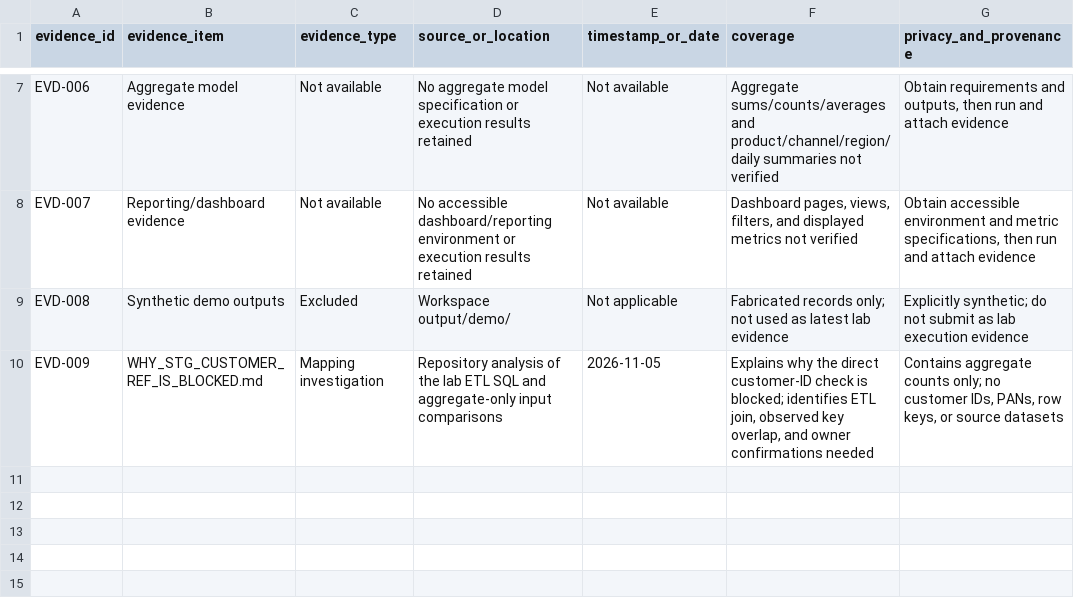
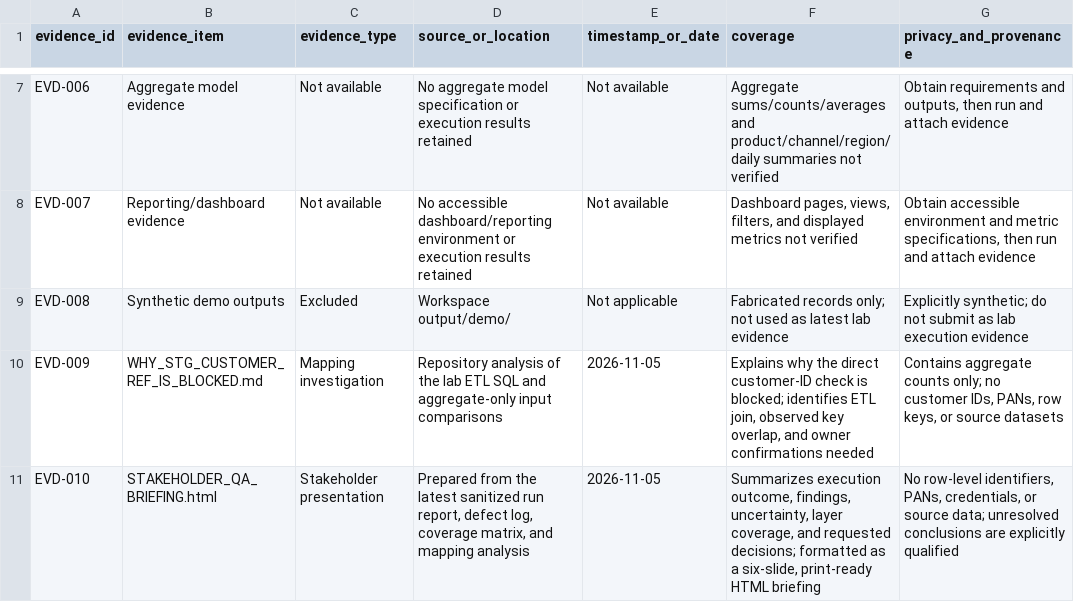
Before and after one commit to Soumil630/ETL-Sales-Data-Reconciliation, a CSV file: submission3_upload/EVIDENCE_INDEX.csv, drawn as a sheet; only a part is shown, gaps mark what is left out; the diff names each change by its address in the sheet, - before the commit and + after, or states it on an @@ line.

```diff
--- a/submission3_upload/EVIDENCE_INDEX.csv
+++ b/submission3_upload/EVIDENCE_INDEX.csv
+row 11: EVD-010 | STAKEHOLDER_QA_BRIEFING.html | Stakeholder presentation | Prepared from the latest sanitized run report, defect log, coverage matrix, and mapping analysis | 2026-11-05 | Summarizes execution outcome, findings, uncertainty, layer coverage, and requested decisions; formatted as a six-slide, print-ready HTML briefing | No row-level identifiers, PANs, credentials, or source data; unresolved conclusions are explicitly qualified
```
Also changed, not shown: submission3_upload/SOURCE_DOCUMENT_INDEX.csv, 4 other files.
